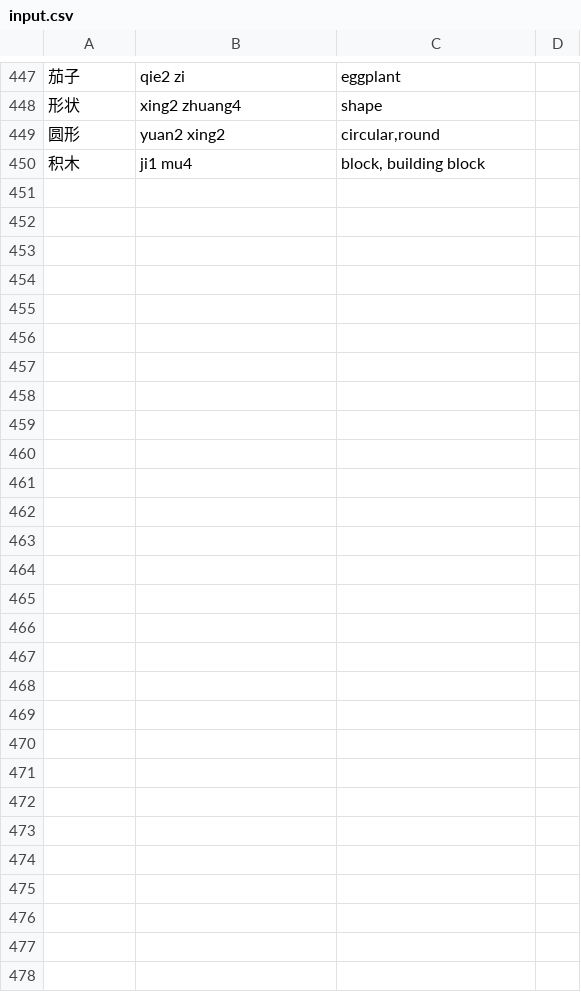
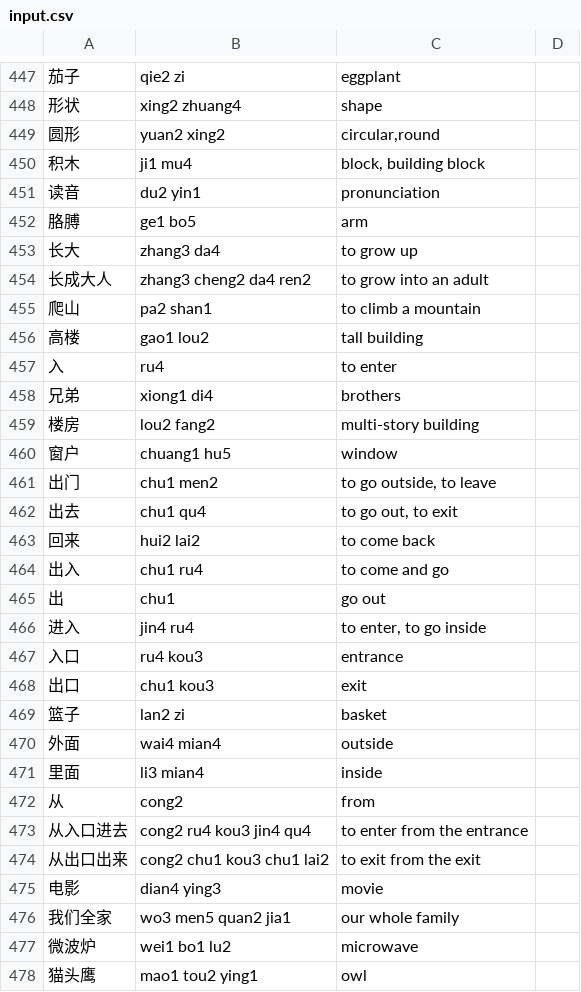
Before and after one commit to biesnecker/chineseclass, a CSV file: input.csv, drawn as a sheet; only a part is shown, gaps mark what is left out; the diff names each change by its address in the sheet, - before the commit and + after, or states it on an @@ line.

```diff
--- a/input.csv
+++ b/input.csv
+row 451: 读音 | du2 yin1 | pronunciation
+row 452: 胳膊 | ge1 bo5 | arm
+row 453: 长大 | zhang3 da4 | to grow up
+row 454: 长成大人 | zhang3 cheng2 da4 ren2 | to grow into an adult
+row 455: 爬山 | pa2 shan1 | to climb a mountain
+row 456: 高楼 | gao1 lou2 | tall building
+row 457: 入 | ru4 | to enter
+row 458: 兄弟 | xiong1 di4 | brothers
+row 459: 楼房 | lou2 fang2 | multi-story building
+row 460: 窗户 | chuang1 hu5 | window
+row 461: 出门 | chu1 men2 | to go outside, to leave
+row 462: 出去 | chu1 qu4 | to go out, to exit
+row 463: 回来 | hui2 lai2 | to come back
+row 464: 出入 | chu1 ru4 | to come and go
+row 465: 出 | chu1 | go out
+row 466: 进入 | jin4 ru4 | to enter, to go inside
+row 467: 入口 | ru4 kou3 | entrance
+row 468: 出口 | chu1 kou3 | exit
+row 469: 篮子 | lan2 zi | basket
+row 470: 外面 | wai4 mian4 | outside
+row 471: 里面 | li3 mian4 | inside
+row 472: 从 | cong2 | from
+row 473: 从入口进去 | cong2 ru4 kou3 jin4 qu4 | to enter from the entrance
+row 474: 从出口出来 | cong2 chu1 kou3 chu1 lai2 | to exit from the exit
+row 475: 电影 | dian4 ying3 | movie
+row 476: 我们全家 | wo3 men5 quan2 jia1 | our whole family
+row 477: 微波炉 | wei1 bo1 lu2 | microwave
+row 478: 猫头鹰 | mao1 tou2 ying1 | owl
```
Also changed, not shown: 1 other file.
